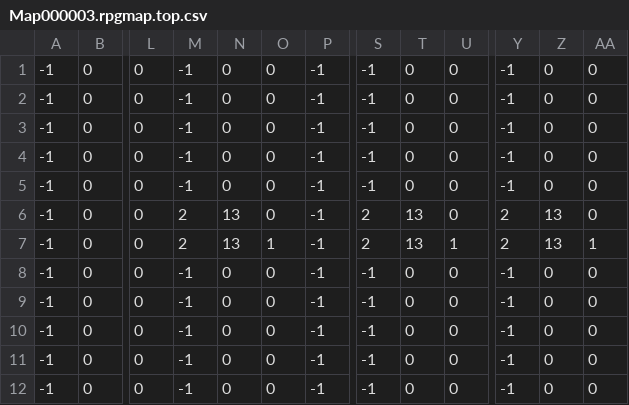
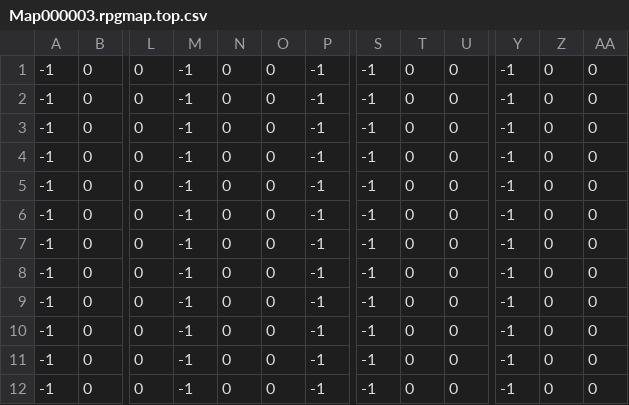
Before and after one commit to teh-jazzman/miii3, a CSV file: rpgmap/Map000003.rpgmap.top.csv, drawn as a sheet; only a part is shown, gaps mark what is left out; the diff names each change by its address in the sheet, - before the commit and + after, or states it on an @@ line.

```diff
--- a/rpgmap/Map000003.rpgmap.top.csv
+++ b/rpgmap/Map000003.rpgmap.top.csv
-M6:M7: 2
+M6:M7: -1
-N6:N7: 13
+N6:N7: 0
-S6:S7: 2
+S6:S7: -1
-T6:T7: 13
+T6:T7: 0
-Y6:Y7: 2
+Y6:Y7: -1
-Z6:Z7: 13
+Z6:Z7: 0
-O7: 1
+O7: 0
-U7: 1
+U7: 0
-AA7: 1
+AA7: 0
```
Also changed, not shown: rpgmap/Map000003.rpgmap.bot.csv, rpgmap/Map000003.rpgmap.mid.csv.
